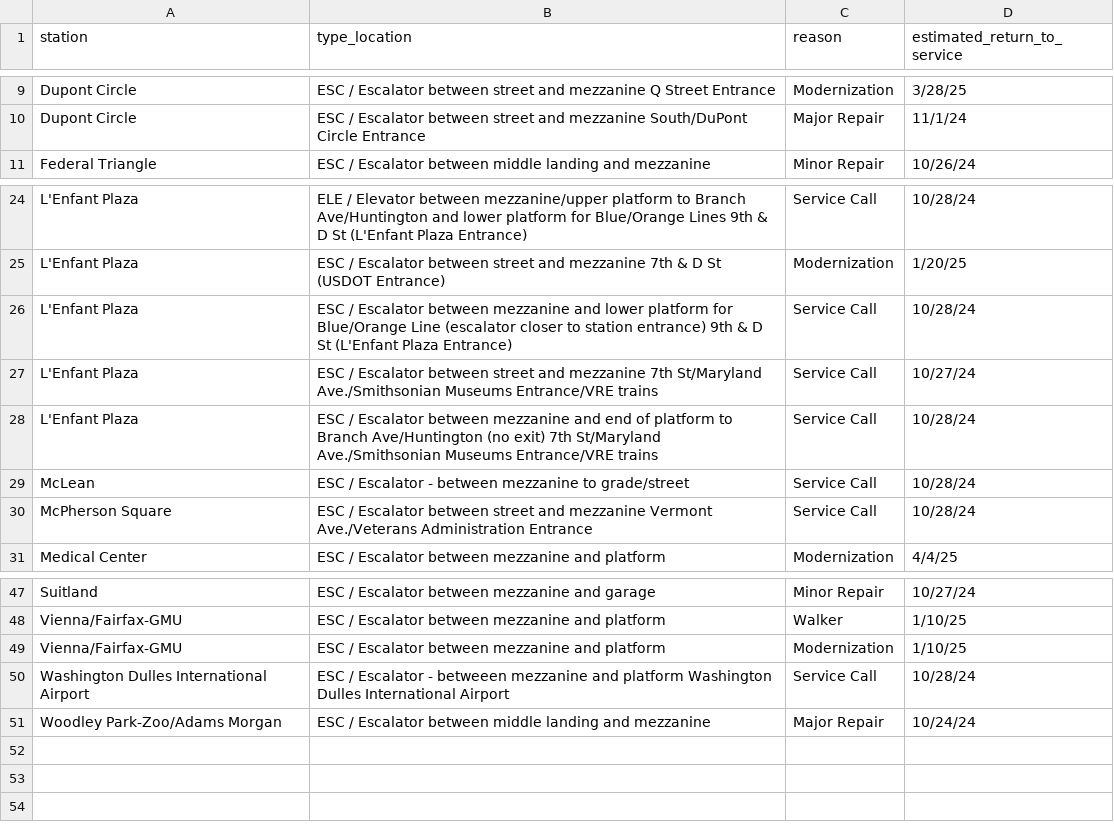
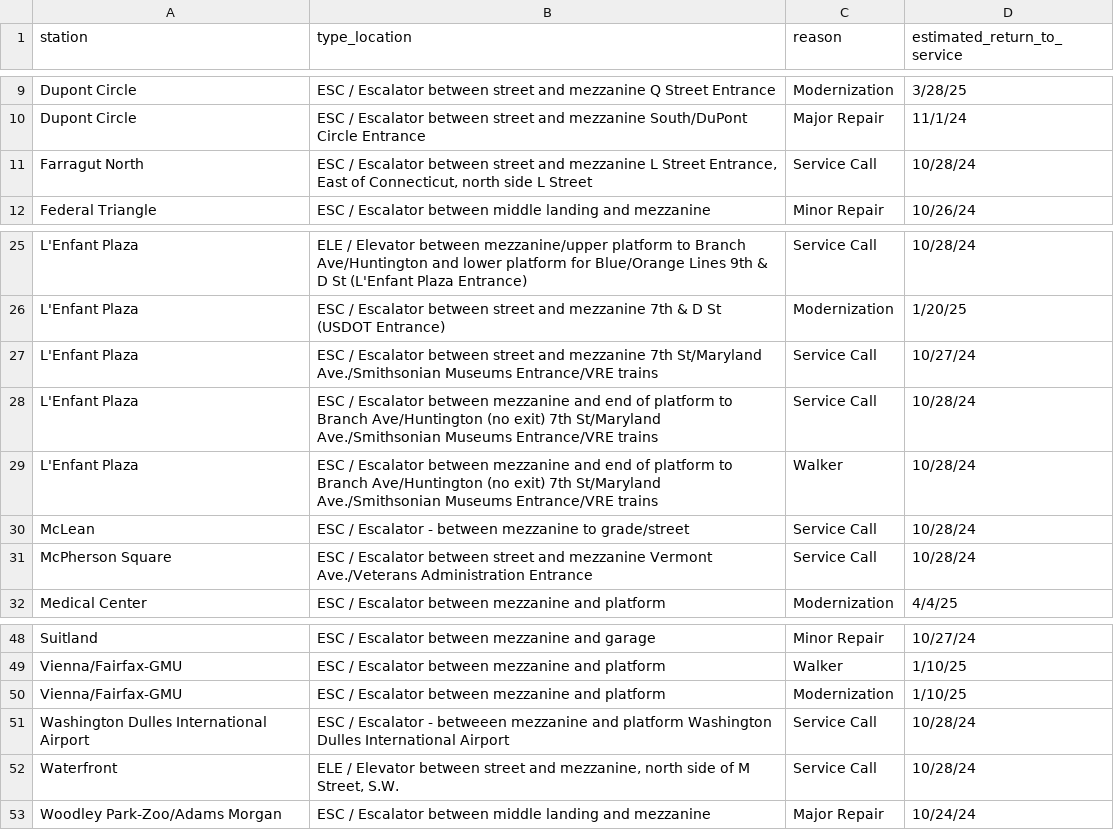
Before and after one commit to erxclau/wmata-elevators-escalators, a CSV file: outages.csv, drawn as a sheet; only a part is shown, gaps mark what is left out.

```diff
--- a/outages.csv
+++ b/outages.csv
@@ -10,2 +10,3 @@ Dupont Circle,ESC / Escalator between street and mezzanine Q Street Entrance,Mod
 Dupont Circle,ESC / Escalator between street and mezzanine South/DuPont Circle Entrance,Major Repair,11/1/24
+Farragut North,"ESC / Escalator between street and mezzanine L Street Entrance, East of Connecticut, north side L Street",Service Call,10/28/24
 Federal Triangle,ESC / Escalator between middle landing and mezzanine,Minor Repair,10/26/24
@@ -25,5 +26,5 @@ L'Enfant Plaza,ELE / Elevator between mezzanine/upper platform to Branch Ave/Hun
 L'Enfant Plaza,ESC / Escalator between street and mezzanine 7th & D St (USDOT Entrance),Modernization,1/20/25
-L'Enfant Plaza,ESC / Escalator between mezzanine and lower platform for Blue/Orange Line (escalator closer to station entrance) 9th & D St  (L'Enfant Plaza Entrance),Service Call,10/28/24
 L'Enfant Plaza,ESC / Escalator between street and mezzanine 7th St/Maryland Ave./Smithsonian Museums Entrance/VRE trains,Service Call,10/27/24
 L'Enfant Plaza,ESC / Escalator between mezzanine and end of platform to Branch Ave/Huntington (no exit) 7th St/Maryland Ave./Smithsonian Museums Entrance/VRE trains,Service Call,10/28/24
+L'Enfant Plaza,ESC / Escalator between mezzanine and end of platform to Branch Ave/Huntington (no exit) 7th St/Maryland Ave./Smithsonian Museums Entrance/VRE trains,Walker,10/28/24
 McLean,ESC / Escalator - between mezzanine to grade/street,Service Call,10/28/24
@@ -50,2 +51,3 @@ Vienna/Fairfax-GMU,ESC / Escalator between mezzanine and platform,Modernization,
 Washington Dulles International Airport,ESC / Escalator - betweeen mezzanine and platform Washington Dulles International Airport,Service Call,10/28/24
+Waterfront,"ELE / Elevator between street and mezzanine, north side of M Street, S.W.",Service Call,10/28/24
 Woodley Park-Zoo/Adams Morgan,ESC / Escalator between middle landing and mezzanine,Major Repair,10/24/24
```
